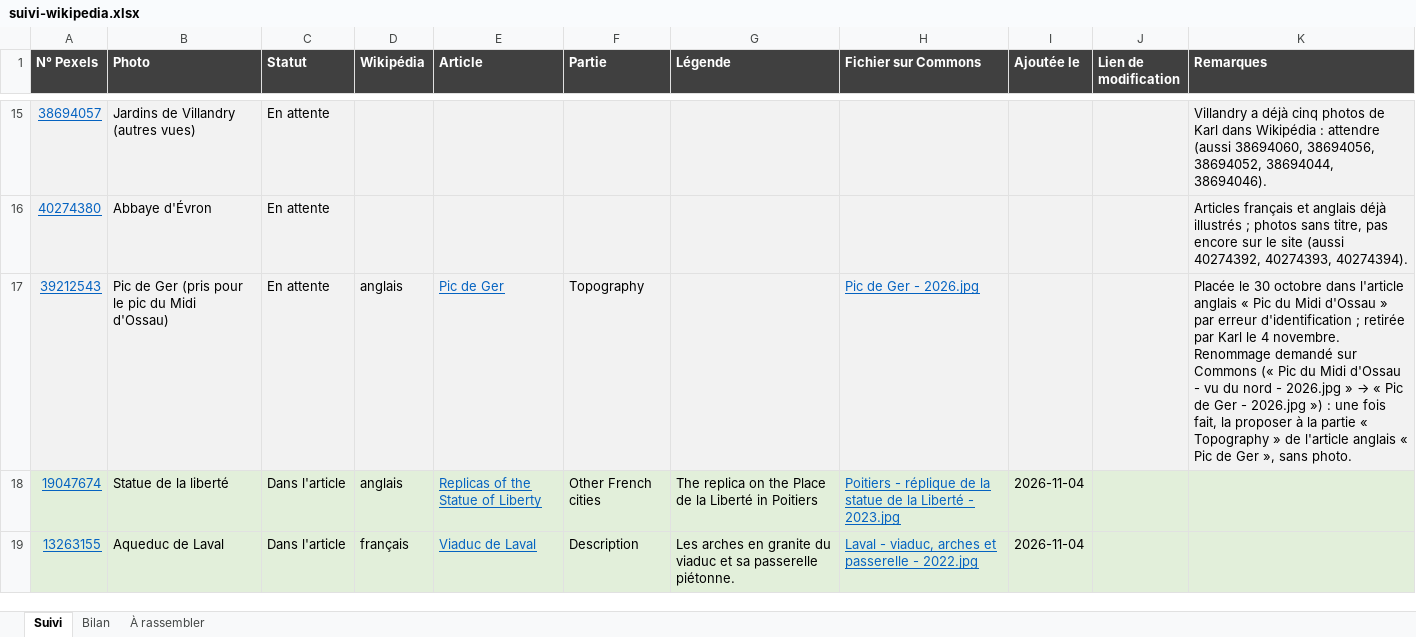
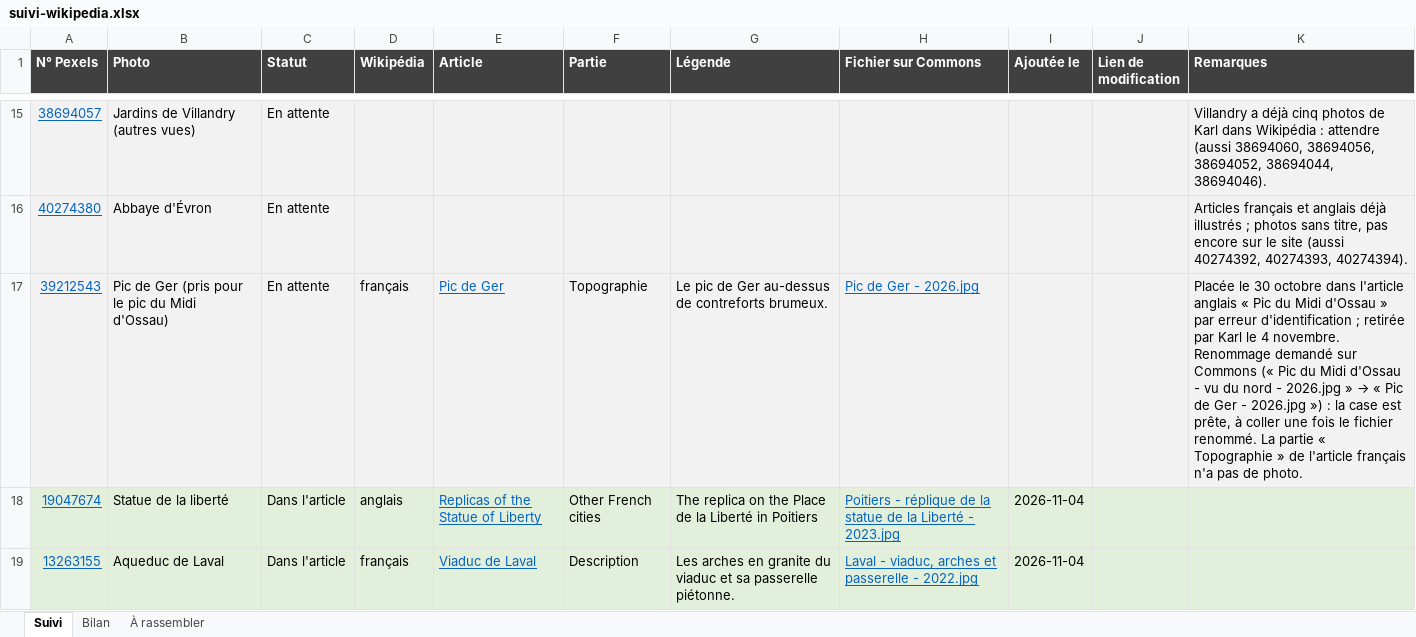
Before and after one commit to Willwonderc/PexelsWillwonder, an Excel workbook: docs/wiki-suivi/suivi-wikipedia.xlsx, sheet Suivi, drawn as a sheet; only a part is shown, gaps mark what is left out; values as stored, in another font and other column widths than the file's, no borders; charts and pictures not drawn; the diff names each change by its address in the sheet, - before the commit and + after, or states it on an @@ line.

```diff
--- a/docs/wiki-suivi/suivi-wikipedia.xlsx (sheet Suivi)
+++ b/docs/wiki-suivi/suivi-wikipedia.xlsx (sheet Suivi)
-D17 (Wikipédia): anglais
+D17 (Wikipédia): français
-F17 (Partie): Topography
+F17 (Partie): Topographie
-G17 (Légende): (empty)
+G17 (Légende): Le pic de Ger au-dessus de contreforts brumeux.
-K17 (Remarques): …») : une fois fait, la proposer à la partie « Topography » de l'article anglais « Pic de Ger », sans photo.
+K17 (Remarques): …») : la case est prête, à coller une fois le fichier renommé. La partie « Topographie » de l'article français n'a pas de photo.
```
Also changed, not shown: 5 other files.
